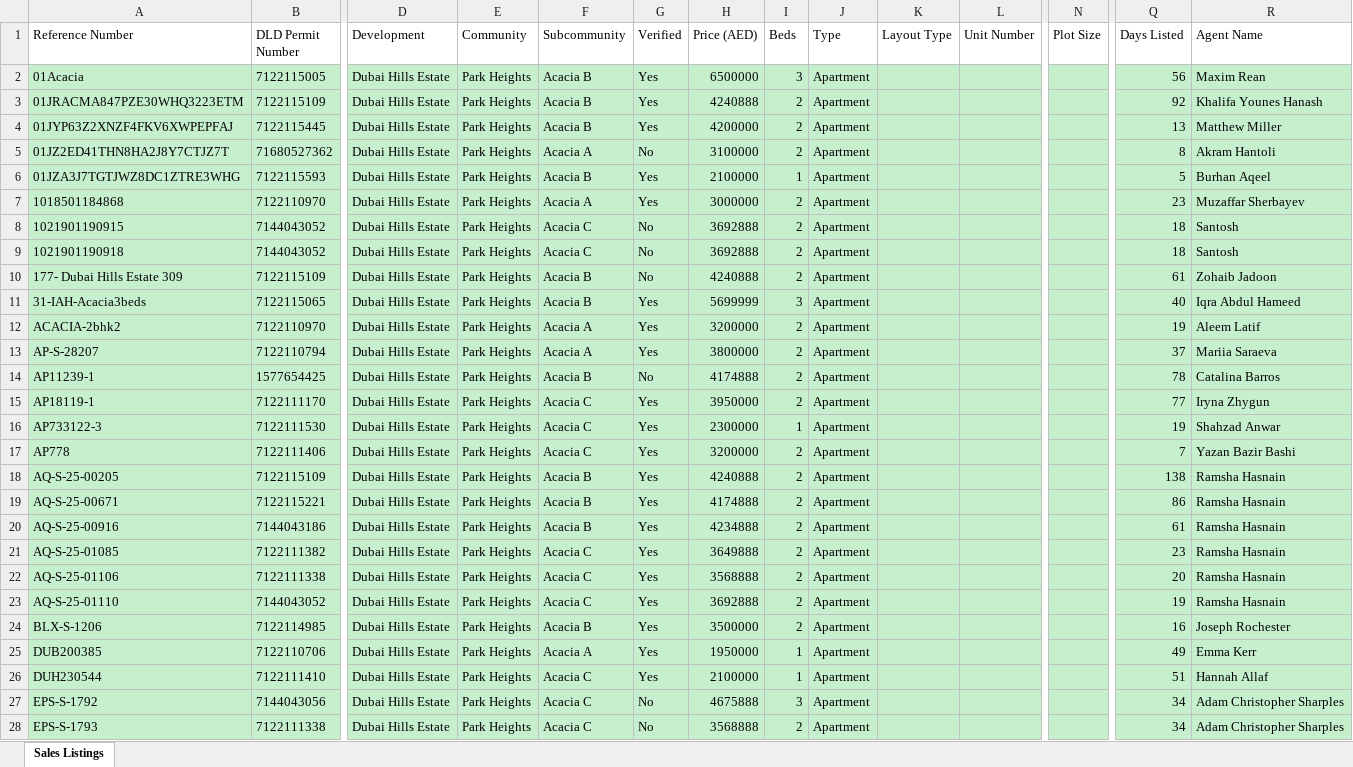
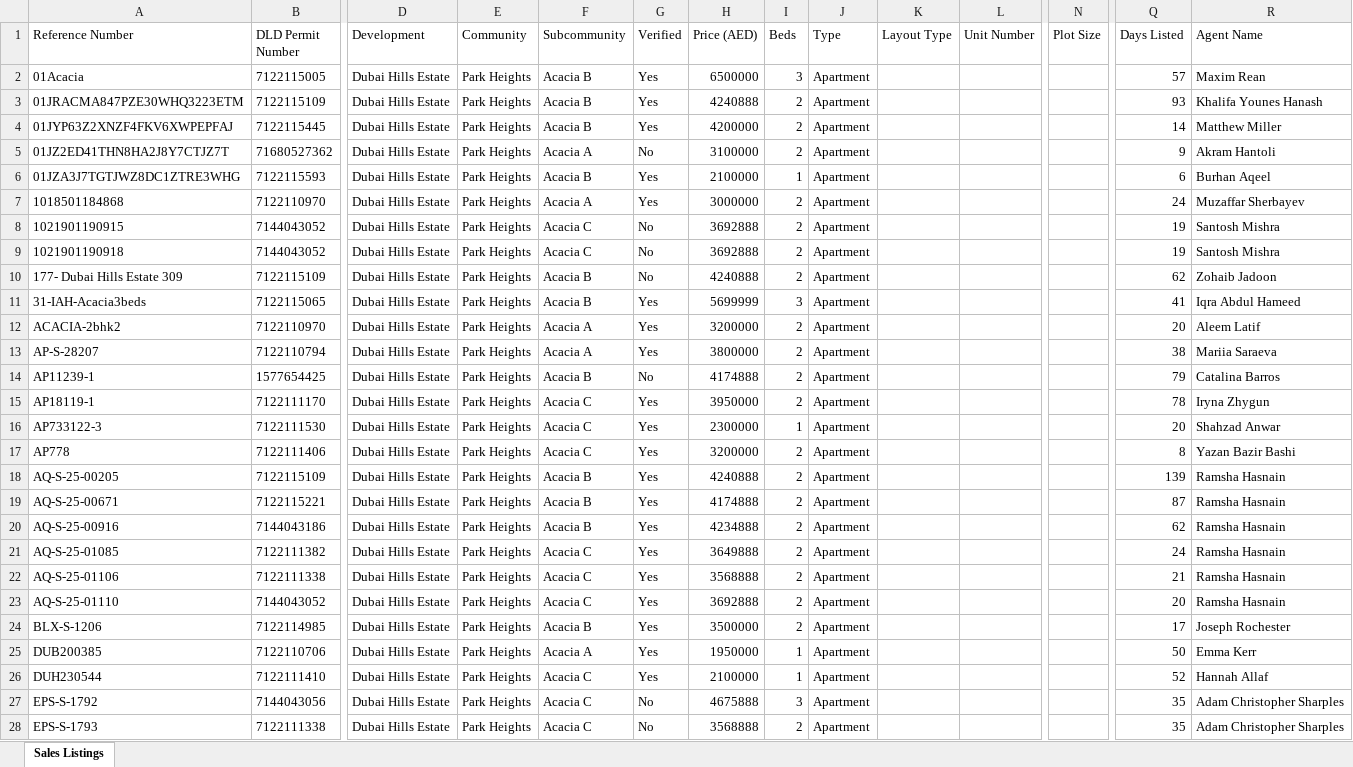
Before and after one commit to Levan91/MegaValuationer, an Excel workbook: Data/Listings/acacia.xlsx, sheet Sales Listings, drawn as a sheet; only a part is shown, gaps mark what is left out; values as stored, in another font and other column widths than the file's, no borders; the diff covers the shown part only; the diff names each change by its address in the sheet, - before the commit and + after, or states it on an @@ line.

Commit message:
Sync data files - 2025-07-10 11:00:07 (       5 files updated)

```diff
--- a/Data/Listings/acacia.xlsx (sheet Sales Listings)
+++ b/Data/Listings/acacia.xlsx (sheet Sales Listings)
-A2:B28 fill: #C6EFCE
+A2:B28 fill: none
-D2:L28 fill: #C6EFCE
+D2:L28 fill: none
-N2:R28 fill: #C6EFCE
+N2:R28 fill: none
-Q2 (Days Listed): 56
+Q2 (Days Listed): 57
-Q3 (Days Listed): 92
+Q3 (Days Listed): 93
-Q4 (Days Listed): 13
+Q4 (Days Listed): 14
-Q5 (Days Listed): 8
+Q5 (Days Listed): 9
-Q6 (Days Listed): 5
+Q6 (Days Listed): 6
-Q7 (Days Listed): 23
+Q7 (Days Listed): 24
-Q8:Q9 (Days Listed): 18
+Q8:Q9 (Days Listed): 19
-R8:R9 (Agent Name): Santosh
+R8:R9 (Agent Name): Santosh Mishra
-Q10 (Days Listed): 61
+Q10 (Days Listed): 62
-Q11 (Days Listed): 40
+Q11 (Days Listed): 41
-Q12 (Days Listed): 19
+Q12 (Days Listed): 20
-Q13 (Days Listed): 37
+Q13 (Days Listed): 38
-Q14 (Days Listed): 78
+Q14 (Days Listed): 79
-Q15 (Days Listed): 77
+Q15 (Days Listed): 78
-Q16 (Days Listed): 19
+Q16 (Days Listed): 20
-Q17 (Days Listed): 7
+Q17 (Days Listed): 8
-Q18 (Days Listed): 138
+Q18 (Days Listed): 139
-Q19 (Days Listed): 86
+Q19 (Days Listed): 87
-Q20 (Days Listed): 61
+Q20 (Days Listed): 62
-Q21 (Days Listed): 23
+Q21 (Days Listed): 24
-Q22 (Days Listed): 20
+Q22 (Days Listed): 21
-Q23 (Days Listed): 19
+Q23 (Days Listed): 20
-Q24 (Days Listed): 16
+Q24 (Days Listed): 17
-Q25 (Days Listed): 49
+Q25 (Days Listed): 50
-Q26 (Days Listed): 51
+Q26 (Days Listed): 52
-Q27:Q28 (Days Listed): 34
+Q27:Q28 (Days Listed): 35
```
Also changed, not shown: 1 removed row, 65 edited cells and cell formats elsewhere in this sheet, Data/Listings/maple.xlsx, Data/Listings/sidra.xlsx, 2 other files.
